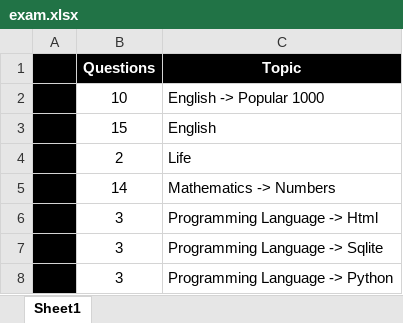
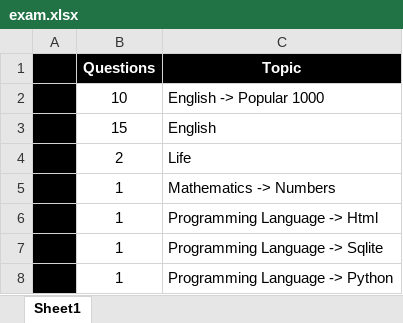
Before and after one commit to valdas1966/myq, an Excel workbook: exam.xlsx, sheet Sheet1, drawn as a sheet; values as stored, in another font and other column widths than the file's, no borders; conditional formats not drawn; the diff names each change by its address in the sheet, - before the commit and + after, or states it on an @@ line.

```diff
--- a/exam.xlsx (sheet Sheet1)
+++ b/exam.xlsx (sheet Sheet1)
-B5 (Questions): 14
+B5 (Questions): 1
-B6:B8 (Questions): 3
+B6:B8 (Questions): 1
```
Also changed, not shown: Questions/English/Definitions 1000.xlsx, Questions/English/Definitions 2000.xlsx, 54 other files.
